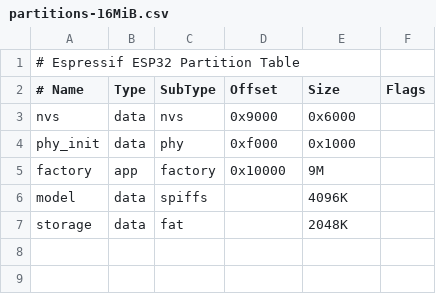
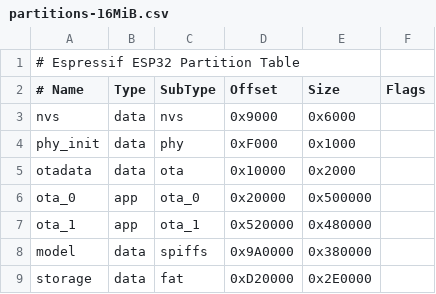
Before and after one commit to macon7012/esp32-p4_desktop-assistant, a CSV file: partitions-16MiB.csv, drawn as a sheet; removed rows and columns are numbered as before the commit, all else as after; the diff names each change by its address in the sheet, - before the commit and + after, or states it on an @@ line.

```diff
--- a/partitions-16MiB.csv
+++ b/partitions-16MiB.csv
-D4 (Offset): 0xf000
+D4 (Offset): 0xF000
-row 5: factory | app | factory | 0x10000 | 9M
+row 5: otadata | data | ota | 0x10000 | 0x2000
+row 6: ota_0 | app | ota_0 | 0x20000 | 0x500000
+row 7: ota_1 | app | ota_1 | 0x520000 | 0x480000
-D8 (Offset): (empty)
+D8 (Offset): 0x9A0000
-E8 (Size): 4096K
+E8 (Size): 0x380000
-D9 (Offset): (empty)
+D9 (Offset): 0xD20000
-E9 (Size): 2048K
+E9 (Size): 0x2E0000
```
Also changed, not shown: 36 other files.
